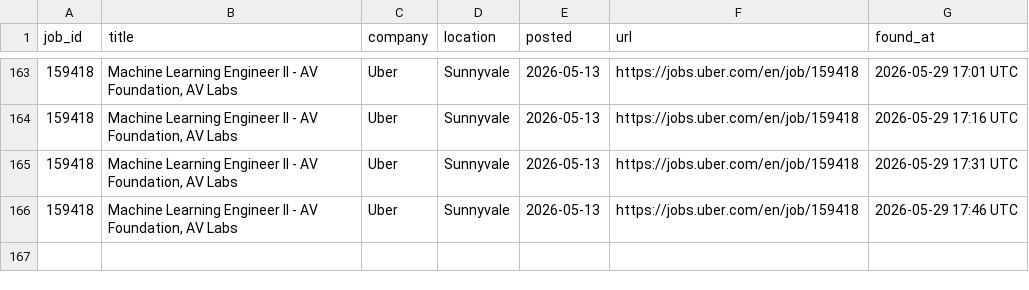
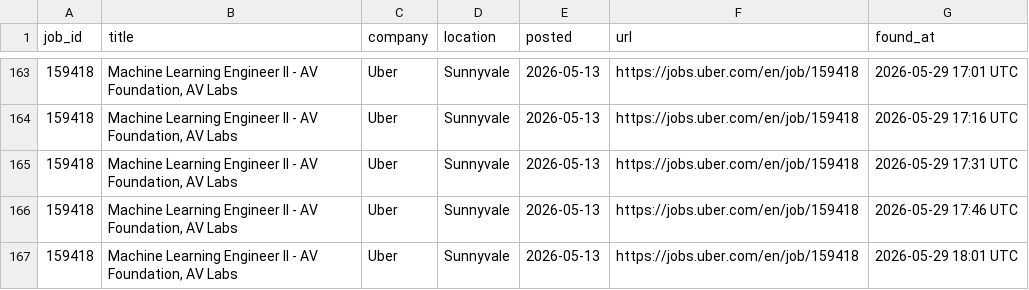
Before and after one commit to OzSpidey/Job_Automation, a CSV file: csv/uber_jobs.csv, drawn as a sheet; only a part is shown, gaps mark what is left out.

```diff
--- a/csv/uber_jobs.csv
+++ b/csv/uber_jobs.csv
@@ -166 +166,2 @@ job_id,title,company,location,posted,url,found_at
 159418,"Machine Learning Engineer II - AV Foundation, AV Labs",Uber,Sunnyvale,2026-05-13,https://jobs.uber.com/en/job/159418,2026-05-29 17:46 UTC
+159418,"Machine Learning Engineer II - AV Foundation, AV Labs",Uber,Sunnyvale,2026-05-13,https://jobs.uber.com/en/job/159418,2026-05-29 18:01 UTC
```
